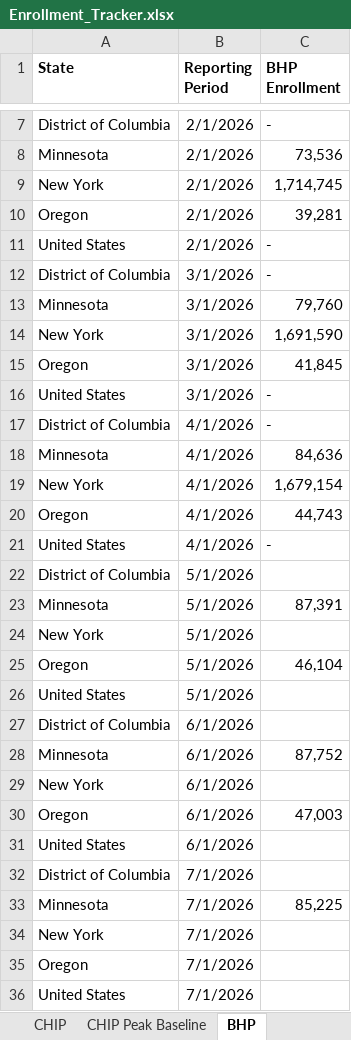
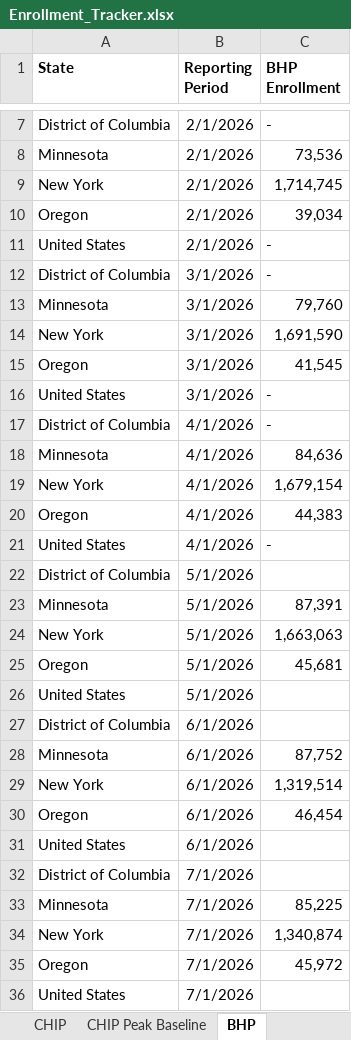
Before and after one commit to INicchitta12/enrollment-tracker, an Excel workbook: data/Enrollment_Tracker.xlsx, sheet BHP, drawn as a sheet; only a part is shown, gaps mark what is left out; values as stored, in another font and other column widths than the file's, no borders; the diff covers the shown part only; the diff names each change by its address in the sheet, - before the commit and + after, or states it on an @@ line.

Commit message:
Add files via upload

```diff
--- a/data/Enrollment_Tracker.xlsx (sheet BHP)
+++ b/data/Enrollment_Tracker.xlsx (sheet BHP)
-C10 (BHP Enrollment): 39,281
+C10 (BHP Enrollment): 39,034
-C15 (BHP Enrollment): 41,845
+C15 (BHP Enrollment): 41,545
-C20 (BHP Enrollment): 44,743
+C20 (BHP Enrollment): 44,383
-C24 (BHP Enrollment): (empty)
+C24 (BHP Enrollment): 1,663,063
-C25 (BHP Enrollment): 46,104
+C25 (BHP Enrollment): 45,681
-C29 (BHP Enrollment): (empty)
+C29 (BHP Enrollment): 1,319,514
-C30 (BHP Enrollment): 47,003
+C30 (BHP Enrollment): 46,454
-C34 (BHP Enrollment): (empty)
+C34 (BHP Enrollment): 1,340,874
-C35 (BHP Enrollment): (empty)
+C35 (BHP Enrollment): 45,972
```
Also changed, not shown: 5 added rows elsewhere in this sheet.
